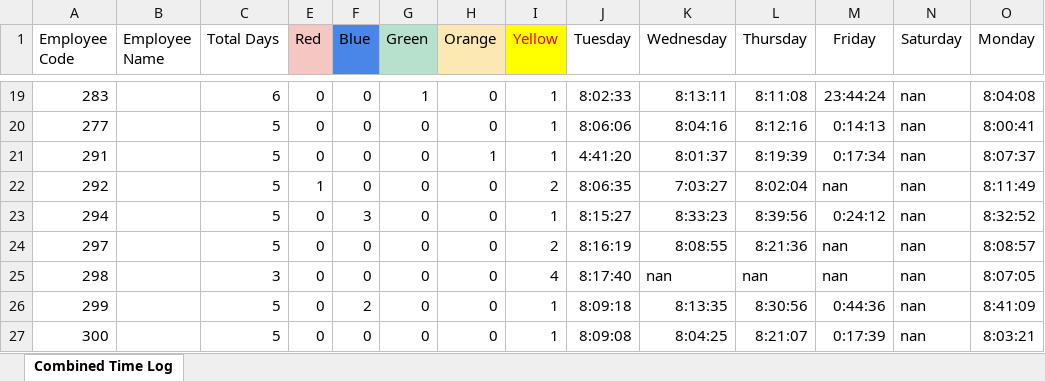
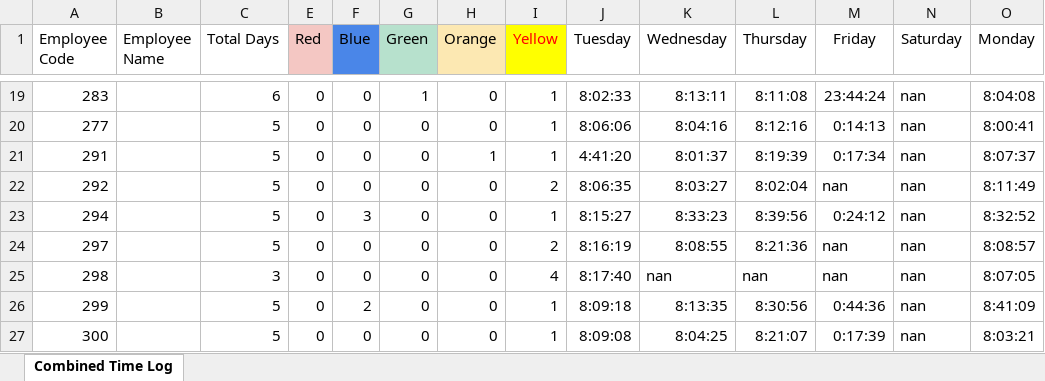
Before and after one commit to selvin-furtado/PunchMonitor, an Excel workbook: CalculationSheet.xlsx, sheet Combined Time Log, drawn as a sheet; only a part is shown, gaps mark what is left out; values as stored, in another font and other column widths than the file's, no borders; conditional formats not drawn; the diff names each change by its address in the sheet, - before the commit and + after, or states it on an @@ line.

```diff
--- a/CalculationSheet.xlsx (sheet Combined Time Log)
+++ b/CalculationSheet.xlsx (sheet Combined Time Log)
-E22 (Red): 1
+E22 (Red): 0
-K22 (Wednesday): 7:03:27
+K22 (Wednesday): 8:03:27
```
Also changed, not shown: formulas that keep their value, 1 other file.
